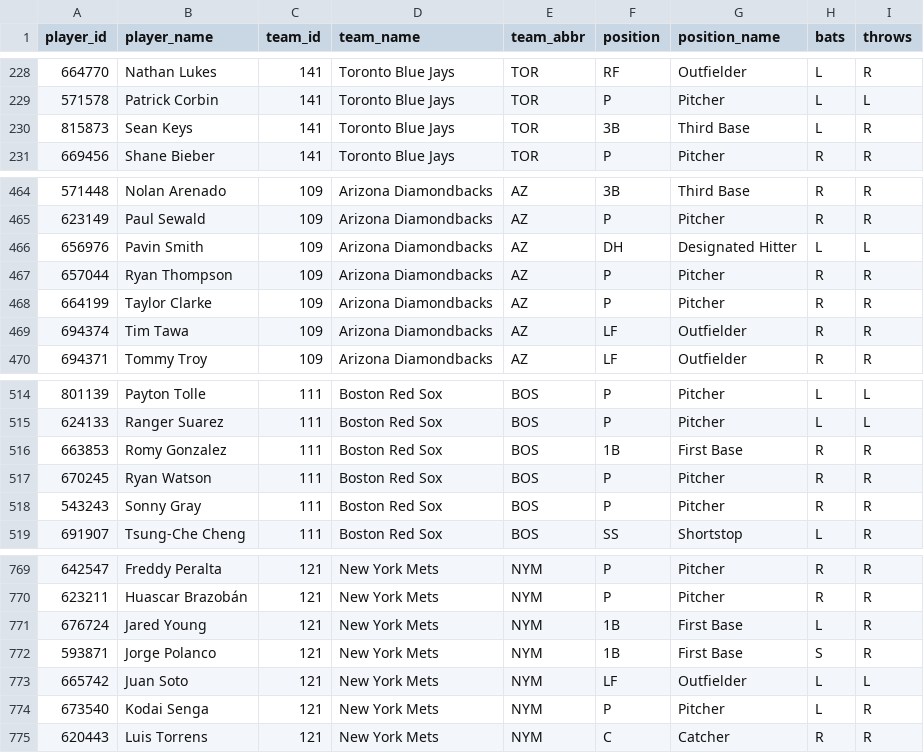
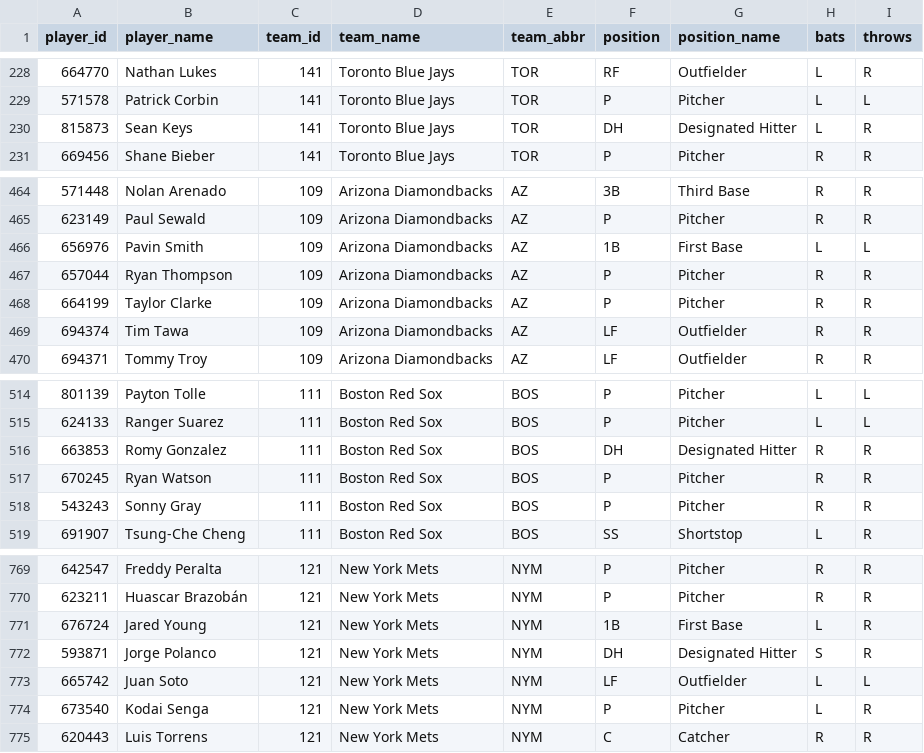
Before and after one commit to dylhauck/alpha-wagerz-model, a CSV file: data/reference/player_reference.csv, drawn as a sheet; only a part is shown, gaps mark what is left out.

```diff
--- a/data/reference/player_reference.csv
+++ b/data/reference/player_reference.csv
@@ -229,3 +229,3 @@ player_id,player_name,team_id,team_name,team_abbr,position,position_name,bats,th
 571578,Patrick Corbin,141,Toronto Blue Jays,TOR,P,Pitcher,L,L
-815873,Sean Keys,141,Toronto Blue Jays,TOR,3B,Third Base,L,R
+815873,Sean Keys,141,Toronto Blue Jays,TOR,DH,Designated Hitter,L,R
 669456,Shane Bieber,141,Toronto Blue Jays,TOR,P,Pitcher,R,R
@@ -465,3 +465,3 @@ player_id,player_name,team_id,team_name,team_abbr,position,position_name,bats,th
 623149,Paul Sewald,109,Arizona Diamondbacks,AZ,P,Pitcher,R,R
-656976,Pavin Smith,109,Arizona Diamondbacks,AZ,DH,Designated Hitter,L,L
+656976,Pavin Smith,109,Arizona Diamondbacks,AZ,1B,First Base,L,L
 657044,Ryan Thompson,109,Arizona Diamondbacks,AZ,P,Pitcher,R,R
@@ -515,3 +515,3 @@ player_id,player_name,team_id,team_name,team_abbr,position,position_name,bats,th
 624133,Ranger Suarez,111,Boston Red Sox,BOS,P,Pitcher,L,L
-663853,Romy Gonzalez,111,Boston Red Sox,BOS,1B,First Base,R,R
+663853,Romy Gonzalez,111,Boston Red Sox,BOS,DH,Designated Hitter,R,R
 670245,Ryan Watson,111,Boston Red Sox,BOS,P,Pitcher,R,R
@@ -771,3 +771,3 @@ player_id,player_name,team_id,team_name,team_abbr,position,position_name,bats,th
 676724,Jared Young,121,New York Mets,NYM,1B,First Base,L,R
-593871,Jorge Polanco,121,New York Mets,NYM,1B,First Base,S,R
+593871,Jorge Polanco,121,New York Mets,NYM,DH,Designated Hitter,S,R
 665742,Juan Soto,121,New York Mets,NYM,LF,Outfielder,L,L
```
Also changed, not shown: 4 other files.
